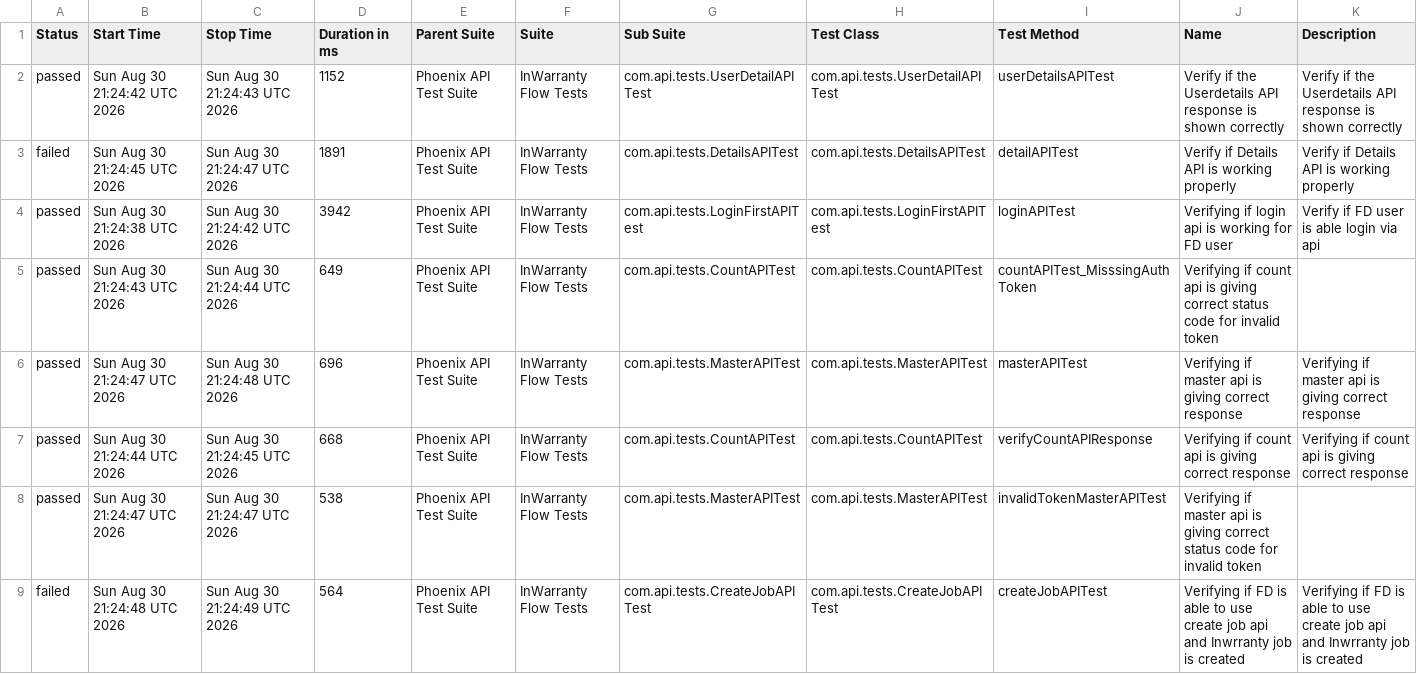
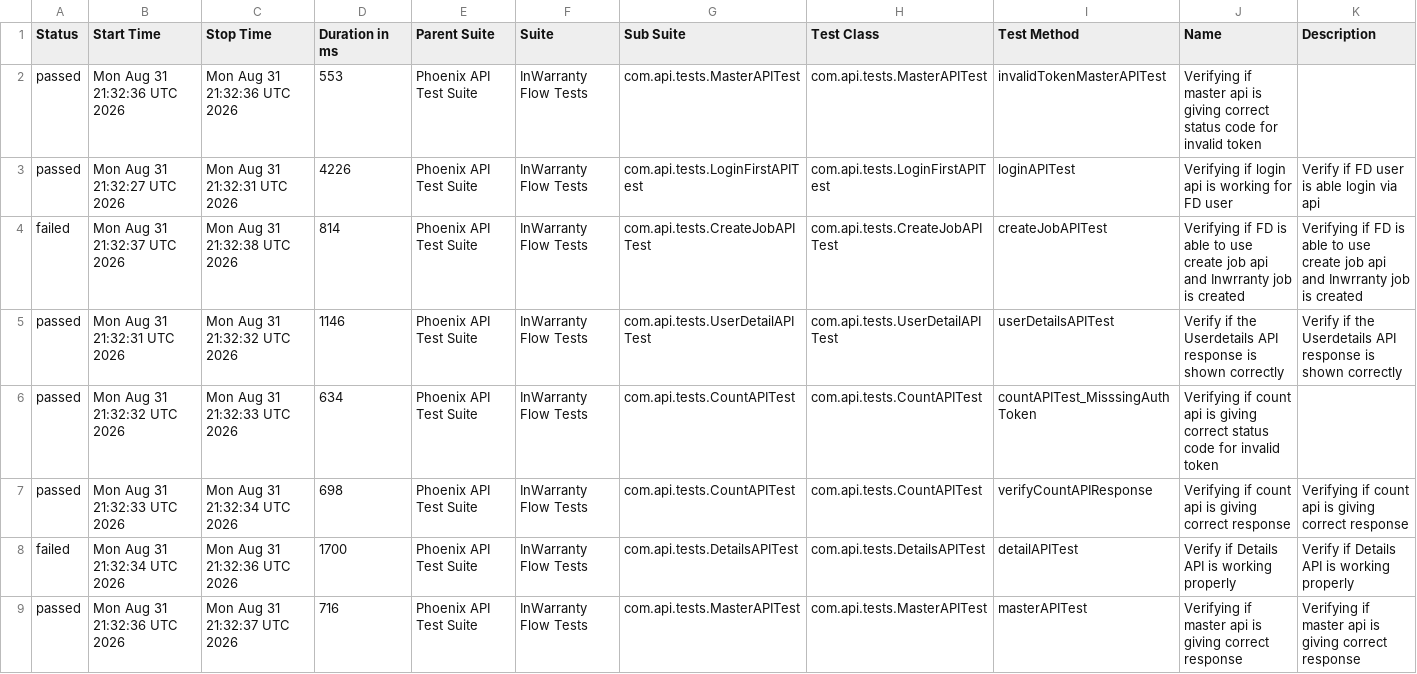
Before and after one commit to taarun96/APIAutomationFrameWork, a CSV file: data/suites.csv, drawn as a sheet.

```diff
--- a/data/suites.csv
+++ b/data/suites.csv
@@ -1,9 +1,9 @@
 "Status","Start Time","Stop Time","Duration in ms","Parent Suite","Suite","Sub Suite","Test Class","Test Method","Name","Description"
-"passed","Sun Aug 30 21:24:42 UTC 2026","Sun Aug 30 21:24:43 UTC 2026","1152","Phoenix API Test Suite","InWarranty Flow Tests","com.api.tests.UserDetailAPITest","com.api.tests.UserDetailAPITest","userDetailsAPITest","Verify if the Userdetails API response is shown correctly","Verify if the Userdetails API response is shown correctly"
-"failed","Sun Aug 30 21:24:45 UTC 2026","Sun Aug 30 21:24:47 UTC 2026","1891","Phoenix API Test Suite","InWarranty Flow Tests","com.api.tests.DetailsAPITest","com.api.tests.DetailsAPITest","detailAPITest","Verify if Details API is working properly","Verify if Details API is working properly"
-"passed","Sun Aug 30 21:24:38 UTC 2026","Sun Aug 30 21:24:42 UTC 2026","3942","Phoenix API Test Suite","InWarranty Flow Tests","com.api.tests.LoginFirstAPITest","com.api.tests.LoginFirstAPITest","loginAPITest","Verifying if login api is working for FD user","Verify if FD user is able login via api"
-"passed","Sun Aug 30 21:24:43 UTC 2026","Sun Aug 30 21:24:44 UTC 2026","649","Phoenix API Test Suite","InWarranty Flow Tests","com.api.tests.CountAPITest","com.api.tests.CountAPITest","countAPITest_MisssingAuthToken","Verifying if count api is giving correct status code for invalid token",""
-"passed","Sun Aug 30 21:24:47 UTC 2026","Sun Aug 30 21:24:48 UTC 2026","696","Phoenix API Test Suite","InWarranty Flow Tests","com.api.tests.MasterAPITest","com.api.tests.MasterAPITest","masterAPITest","Verifying if master api is giving correct response","Verifying if master api is giving correct response"
-"passed","Sun Aug 30 21:24:44 UTC 2026","Sun Aug 30 21:24:45 UTC 2026","668","Phoenix API Test Suite","InWarranty Flow Tests","com.api.tests.CountAPITest","com.api.tests.CountAPITest","verifyCountAPIResponse","Verifying if count api is giving correct response","Verifying if count api is giving correct response"
-"passed","Sun Aug 30 21:24:47 UTC 2026","Sun Aug 30 21:24:47 UTC 2026","538","Phoenix API Test Suite","InWarranty Flow Tests","com.api.tests.MasterAPITest","com.api.tests.MasterAPITest","invalidTokenMasterAPITest","Verifying if master api is giving correct status code for invalid token",""
-"failed","Sun Aug 30 21:24:48 UTC 2026","Sun Aug 30 21:24:49 UTC 2026","564","Phoenix API Test Suite","InWarranty Flow Tests","com.api.tests.CreateJobAPITest","com.api.tests.CreateJobAPITest","createJobAPITest","Verifying if FD is able to use create job api and Inwrranty job is created","Verifying if FD is able to use create job api and Inwrranty job is created"
+"passed","Mon Aug 31 21:32:36 UTC 2026","Mon Aug 31 21:32:36 UTC 2026","553","Phoenix API Test Suite","InWarranty Flow Tests","com.api.tests.MasterAPITest","com.api.tests.MasterAPITest","invalidTokenMasterAPITest","Verifying if master api is giving correct status code for invalid token",""
+"passed","Mon Aug 31 21:32:27 UTC 2026","Mon Aug 31 21:32:31 UTC 2026","4226","Phoenix API Test Suite","InWarranty Flow Tests","com.api.tests.LoginFirstAPITest","com.api.tests.LoginFirstAPITest","loginAPITest","Verifying if login api is working for FD user","Verify if FD user is able login via api"
+"failed","Mon Aug 31 21:32:37 UTC 2026","Mon Aug 31 21:32:38 UTC 2026","814","Phoenix API Test Suite","InWarranty Flow Tests","com.api.tests.CreateJobAPITest","com.api.tests.CreateJobAPITest","createJobAPITest","Verifying if FD is able to use create job api and Inwrranty job is created","Verifying if FD is able to use create job api and Inwrranty job is created"
+"passed","Mon Aug 31 21:32:31 UTC 2026","Mon Aug 31 21:32:32 UTC 2026","1146","Phoenix API Test Suite","InWarranty Flow Tests","com.api.tests.UserDetailAPITest","com.api.tests.UserDetailAPITest","userDetailsAPITest","Verify if the Userdetails API response is shown correctly","Verify if the Userdetails API response is shown correctly"
+"passed","Mon Aug 31 21:32:32 UTC 2026","Mon Aug 31 21:32:33 UTC 2026","634","Phoenix API Test Suite","InWarranty Flow Tests","com.api.tests.CountAPITest","com.api.tests.CountAPITest","countAPITest_MisssingAuthToken","Verifying if count api is giving correct status code for invalid token",""
+"passed","Mon Aug 31 21:32:33 UTC 2026","Mon Aug 31 21:32:34 UTC 2026","698","Phoenix API Test Suite","InWarranty Flow Tests","com.api.tests.CountAPITest","com.api.tests.CountAPITest","verifyCountAPIResponse","Verifying if count api is giving correct response","Verifying if count api is giving correct response"
+"failed","Mon Aug 31 21:32:34 UTC 2026","Mon Aug 31 21:32:36 UTC 2026","1700","Phoenix API Test Suite","InWarranty Flow Tests","com.api.tests.DetailsAPITest","com.api.tests.DetailsAPITest","detailAPITest","Verify if Details API is working properly","Verify if Details API is working properly"
+"passed","Mon Aug 31 21:32:36 UTC 2026","Mon Aug 31 21:32:37 UTC 2026","716","Phoenix API Test Suite","InWarranty Flow Tests","com.api.tests.MasterAPITest","com.api.tests.MasterAPITest","masterAPITest","Verifying if master api is giving correct response","Verifying if master api is giving correct response"
```
Also changed, not shown: data/behaviors.csv, 52 other files.
